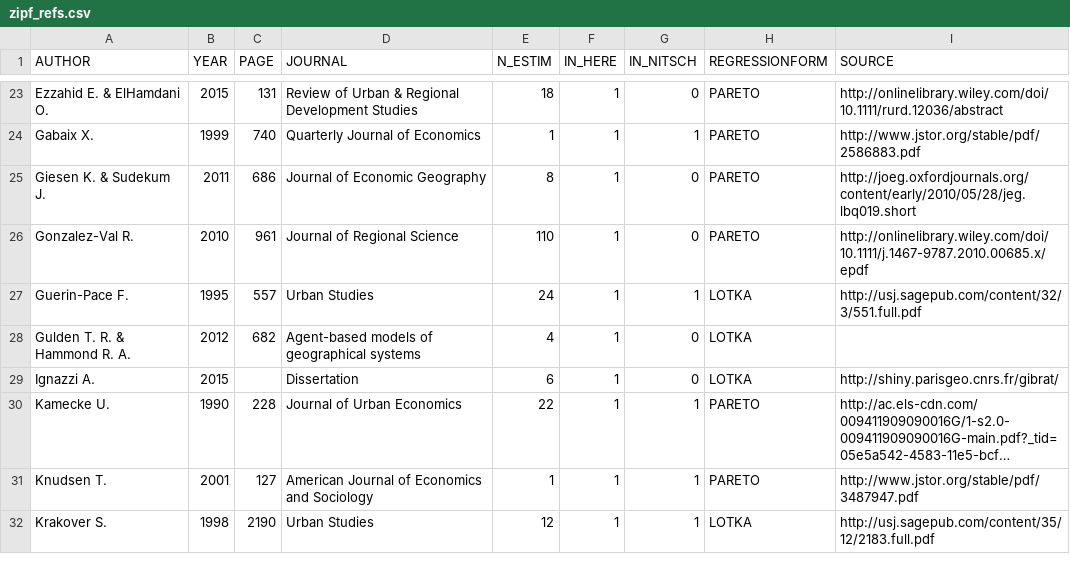
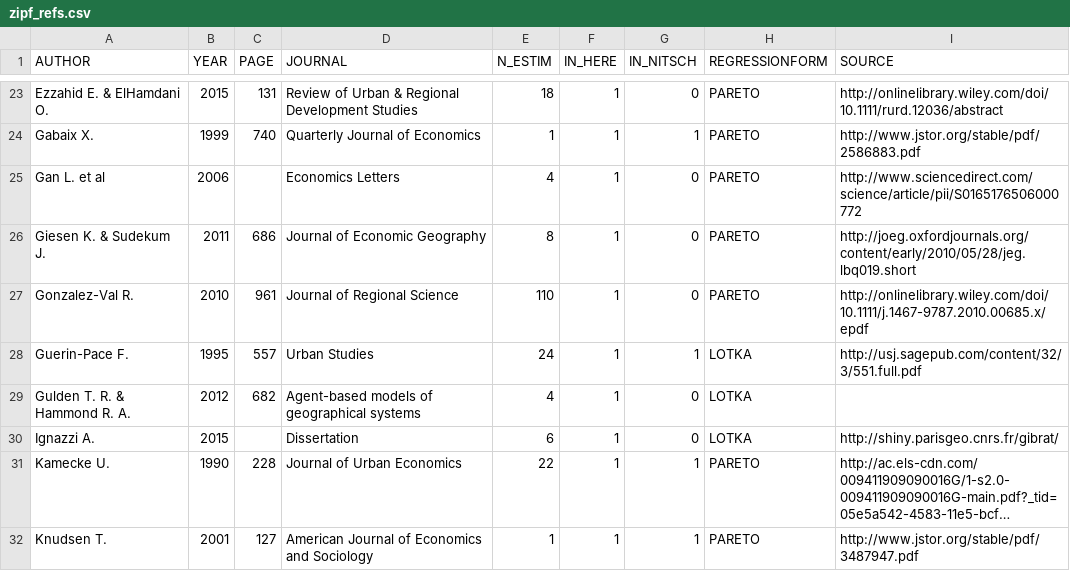
Before and after one commit to ClementineCttn/MetaZipf, a CSV file: data/zipf_refs.csv, drawn as a sheet; only a part is shown, gaps mark what is left out; the shorter side is filled out with more unchanged rows; long unchanged cells end in ….

```diff
--- a/data/zipf_refs.csv
+++ b/data/zipf_refs.csv
@@ -24,2 +24,3 @@ Ezzahid E. & ElHamdani O.,2015,131,Review of Urban & Regional Development Studie
 Gabaix X.,1999,740,Quarterly Journal of Economics,1,1,1,PARETO,http://www.jstor.org/stable/pdf/2586883.pdf
+Gan L. et al,2006,,Economics Letters,4,1,0,PARETO,http://www.sciencedirect.com/science/article/pii/S0165176506000772
 Giesen K. & Sudekum J.,2011,686,Journal of Economic Geography,8,1,0,PARETO,http://joeg.oxfordjournals.org/content/early/2010/05/28/jeg.lbq019.short
```
Also changed, not shown: data/zipf_meta.csv, 2 other files.
